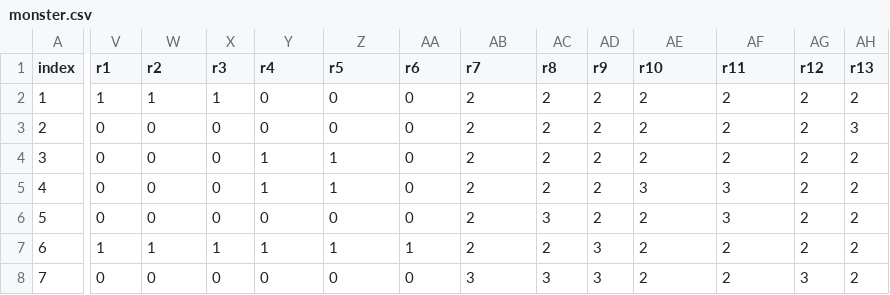
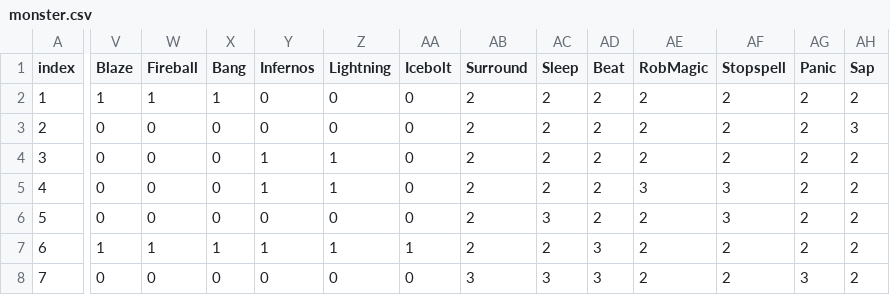
Before and after one commit to haktical/DWM2Parser, a CSV file: bin/Debug/monster.csv, drawn as a sheet; only a part is shown, gaps mark what is left out; the diff covers the shown part only; the diff names each change by its address in the sheet, - before the commit and + after, or states it on an @@ line.

Commit message:
Defined resists, small refactor
Move monster parsing to a function. Changed some data structures for monsters. Added some resist definitions to csv output.

```diff
--- a/bin/Debug/monster.csv
+++ b/bin/Debug/monster.csv
-V1: r1
+V1: Blaze
-W1: r2
+W1: Fireball
-X1: r3
+X1: Bang
-Y1: r4
+Y1: Infernos
-Z1: r5
+Z1: Lightning
-AA1: r6
+AA1: Icebolt
-AB1: r7
+AB1: Surround
-AC1: r8
+AC1: Sleep
-AD1: r9
+AD1: Beat
-AE1: r10
+AE1: RobMagic
-AF1: r11
+AF1: Stopspell
-AG1: r12
+AG1: Panic
-AH1: r13
+AH1: Sap
```
Also changed, not shown: 14 edited cells elsewhere in this file, 6 other files.
